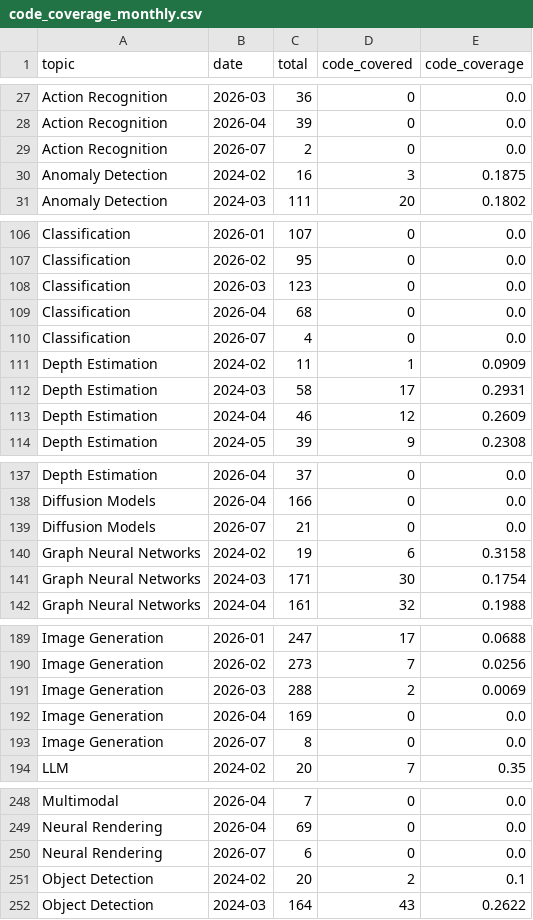
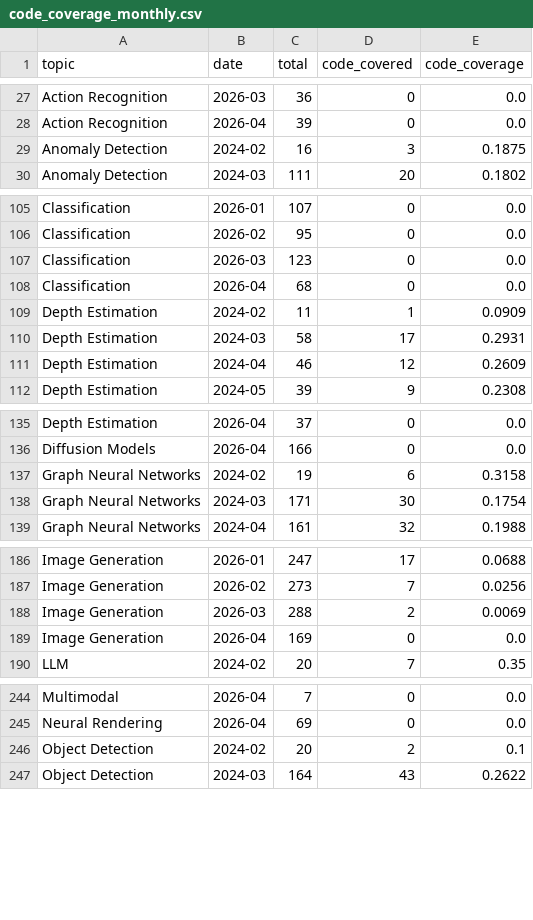
Before and after one commit to a541203686/paper-list, a CSV file: docs/analytics/data/code_coverage_monthly.csv, drawn as a sheet; only a part is shown, gaps mark what is left out; the diff covers the shown part only.

```diff
--- a/docs/analytics/data/code_coverage_monthly.csv
+++ b/docs/analytics/data/code_coverage_monthly.csv
@@ -28,3 +28,2 @@ Action Recognition,2026-03,36,0,0.0
 Action Recognition,2026-04,39,0,0.0
-Action Recognition,2026-07,2,0,0.0
 Anomaly Detection,2024-02,16,3,0.1875
@@ -109,3 +108,2 @@ Classification,2026-03,123,0,0.0
 Classification,2026-04,68,0,0.0
-Classification,2026-07,4,0,0.0
 Depth Estimation,2024-02,11,1,0.0909
@@ -138,3 +136,2 @@ Depth Estimation,2026-04,37,0,0.0
 Diffusion Models,2026-04,166,0,0.0
-Diffusion Models,2026-07,21,0,0.0
 Graph Neural Networks,2024-02,19,6,0.3158
@@ -192,3 +189,2 @@ Image Generation,2026-03,288,2,0.0069
 Image Generation,2026-04,169,0,0.0
-Image Generation,2026-07,8,0,0.0
 LLM,2024-02,20,7,0.35
@@ -249,3 +245,2 @@ Multimodal,2026-04,7,0,0.0
 Neural Rendering,2026-04,69,0,0.0
-Neural Rendering,2026-07,6,0,0.0
 Object Detection,2024-02,20,2,0.1
```
Also changed, not shown: 7 removed rows elsewhere in this file, docs/analytics/data/code_coverage_daily.csv, docs/analytics/data/daily_counts.csv, 43 other files.
